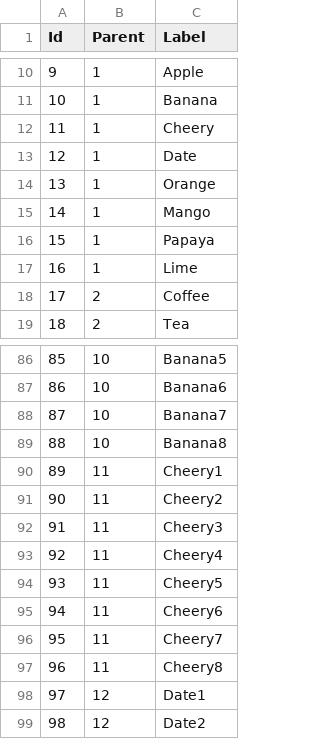
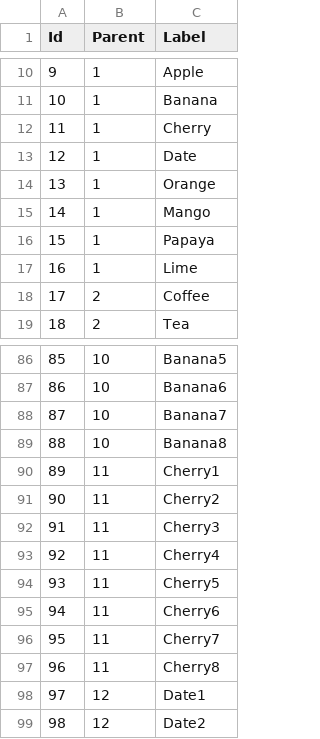
Before and after one commit to yingchi/cs4249_assgn1_ay1819s1, a CSV file: data/menus/menu_depth_3_breadth_8.csv, drawn as a sheet; only a part is shown, gaps mark what is left out.

```diff
--- a/data/menus/menu_depth_3_breadth_8.csv
+++ b/data/menus/menu_depth_3_breadth_8.csv
@@ -11,3 +11,3 @@ Id,Parent,Label
 10,1,Banana
-11,1,Cheery
+11,1,Cherry
 12,1,Date
@@ -89,10 +89,10 @@ Id,Parent,Label
 88,10,Banana8
-89,11,Cheery1
-90,11,Cheery2
-91,11,Cheery3
-92,11,Cheery4
-93,11,Cheery5
-94,11,Cheery6
-95,11,Cheery7
-96,11,Cheery8
+89,11,Cherry1
+90,11,Cherry2
+91,11,Cherry3
+92,11,Cherry4
+93,11,Cherry5
+94,11,Cherry6
+95,11,Cherry7
+96,11,Cherry8
 97,12,Date1
```
Also changed, not shown: data/menus/menu_depth_2_breadth_4.csv, data/menus/menu_depth_2_breadth_8.csv, 9 other files.
